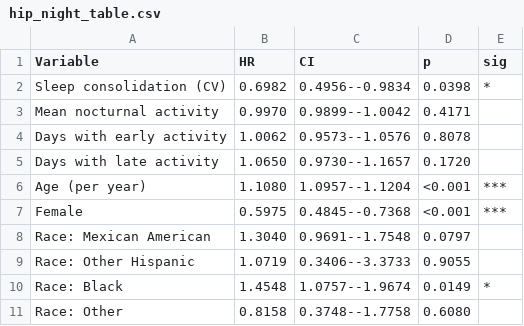
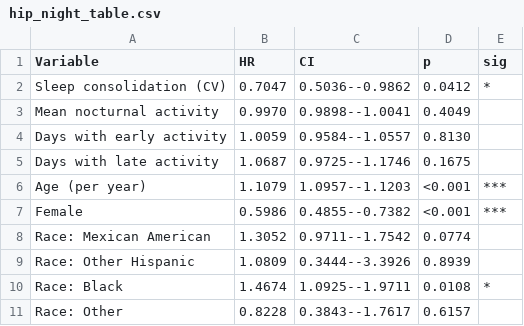
Before and after one commit to QuQ-ToT-Orz/HUO_Project2, a CSV file: Output/mortality/hip_night_table.csv, drawn as a sheet.

```diff
--- a/Output/mortality/hip_night_table.csv
+++ b/Output/mortality/hip_night_table.csv
@@ -1,11 +1,11 @@
 "Variable","HR","CI","p","sig"
-"Sleep consolidation (CV)","0.6982","0.4956--0.9834","0.0398","*"
-"Mean nocturnal activity","0.9970","0.9899--1.0042","0.4171",""
-"Days with early activity","1.0062","0.9573--1.0576","0.8078",""
-"Days with late activity","1.0650","0.9730--1.1657","0.1720",""
-"Age (per year)","1.1080","1.0957--1.1204","<0.001","***"
-"Female","0.5975","0.4845--0.7368","<0.001","***"
-"Race: Mexican American","1.3040","0.9691--1.7548","0.0797",""
-"Race: Other Hispanic","1.0719","0.3406--3.3733","0.9055",""
-"Race: Black","1.4548","1.0757--1.9674","0.0149","*"
-"Race: Other","0.8158","0.3748--1.7758","0.6080",""
+"Sleep consolidation (CV)","0.7047","0.5036--0.9862","0.0412","*"
+"Mean nocturnal activity","0.9970","0.9898--1.0041","0.4049",""
+"Days with early activity","1.0059","0.9584--1.0557","0.8130",""
+"Days with late activity","1.0687","0.9725--1.1746","0.1675",""
+"Age (per year)","1.1079","1.0957--1.1203","<0.001","***"
+"Female","0.5986","0.4855--0.7382","<0.001","***"
+"Race: Mexican American","1.3052","0.9711--1.7542","0.0774",""
+"Race: Other Hispanic","1.0809","0.3444--3.3926","0.8939",""
+"Race: Black","1.4674","1.0925--1.9711","0.0108","*"
+"Race: Other","0.8228","0.3843--1.7617","0.6157",""
```
Also changed, not shown: Output/mortality/hip_results_df.csv, Output/mortality/wrist_results_df.csv, 45 other files.
